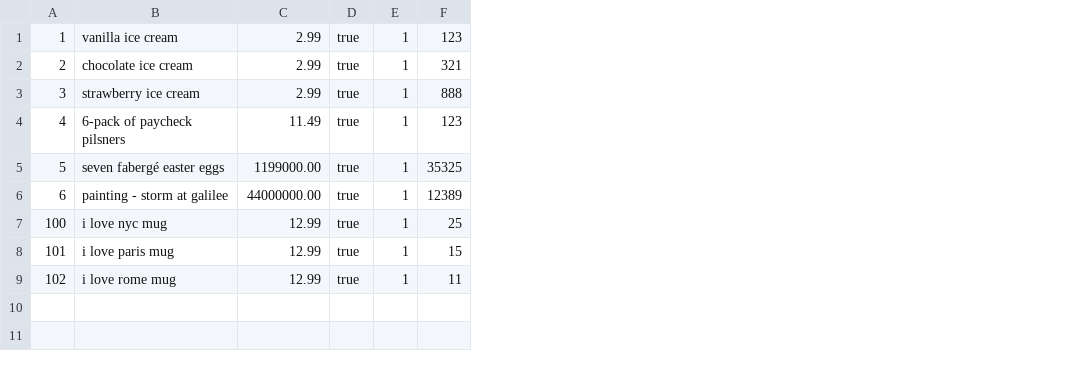
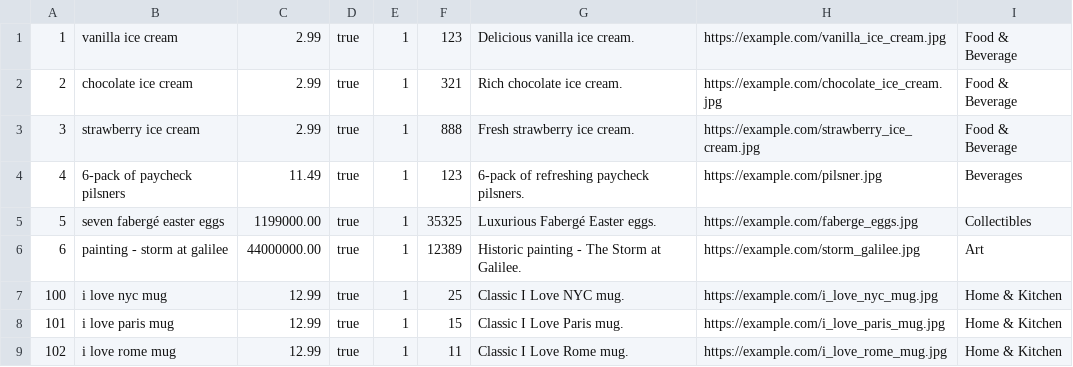
Before and after one commit to philipxlee/bazingamart, a CSV file: db/data/Products.csv, drawn as a sheet; the diff names each change by its address in the sheet, - before the commit and + after, or states it on an @@ line.

```diff
--- a/db/data/Products.csv
+++ b/db/data/Products.csv
+column G, rows 1-9: Delicious vanilla ice cream. | Rich chocolate ice cream. | Fresh strawberry ice cream. | 6-pack of refreshing paycheck pilsners. | Luxurious Fabergé Easter eggs. | Historic painting - The Storm at Galilee. | Classic I Love NYC mug. | Classic I Love Paris mug. | Classic I Love Rome mug.
+column H, rows 1-9: https://example.com/vanilla_ice_cream.jpg | https://example.com/chocolate_ice_cream.jpg | https://example.com/strawberry_ice_cream.jpg | https://example.com/pilsner.jpg | https://example.com/faberge_eggs.jpg | https://example.com/storm_galilee.jpg | https://example.com/i_love_nyc_mug.jpg | https://example.com/i_love_paris_mug.jpg | https://example.com/i_love_rome_mug.jpg
+column I, rows 1-9: Food & Beverage | Food & Beverage | Food & Beverage | Beverages | Collectibles | Art | Home & Kitchen | Home & Kitchen | Home & Kitchen
```
Also changed, not shown: db/generated/Coupons.csv, db/generated/Reviews.csv, 9 other files.
